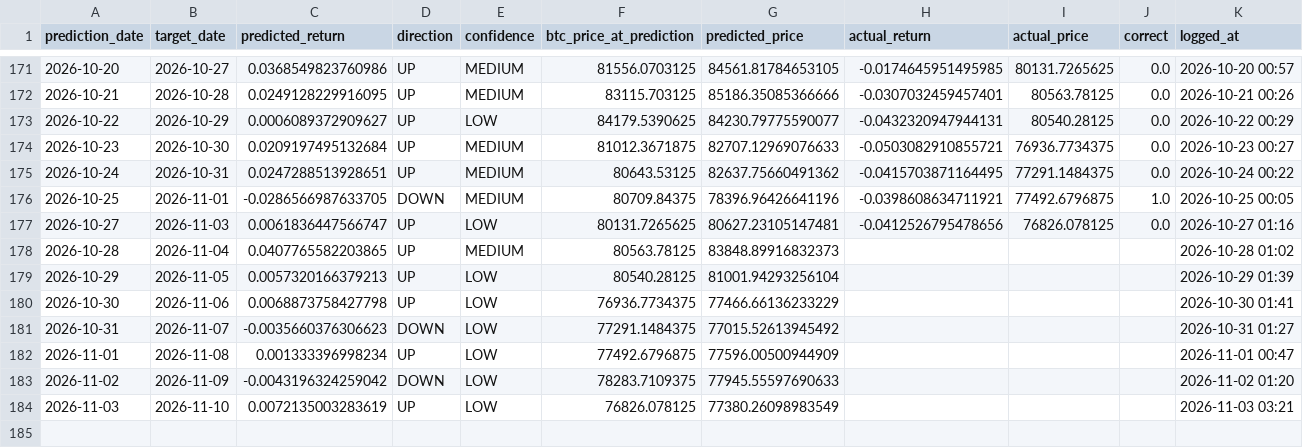
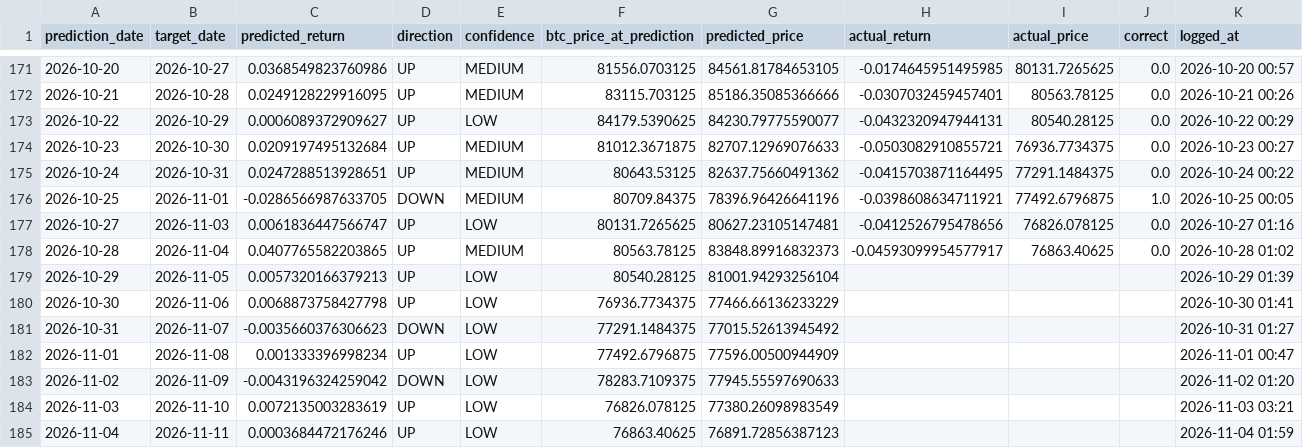
Before and after one commit to Marc-Seger/bitcoin-price-predictor-v2, a CSV file: app/data/trade_log.csv, drawn as a sheet; only a part is shown, gaps mark what is left out.

```diff
--- a/app/data/trade_log.csv
+++ b/app/data/trade_log.csv
@@ -177,3 +177,3 @@ prediction_date,target_date,predicted_return,direction,confidence,btc_price_at_p
 2026-10-27,2026-11-03,0.0061836447566747,UP,LOW,80131.7265625,80627.23105147481,-0.0412526795478656,76826.078125,0.0,2026-10-27 01:16
-2026-10-28,2026-11-04,0.0407765582203865,UP,MEDIUM,80563.78125,83848.89916832373,,,,2026-10-28 01:02
+2026-10-28,2026-11-04,0.0407765582203865,UP,MEDIUM,80563.78125,83848.89916832373,-0.04593099954577917,76863.40625,0.0,2026-10-28 01:02
 2026-10-29,2026-11-05,0.0057320166379213,UP,LOW,80540.28125,81001.94293256104,,,,2026-10-29 01:39
@@ -184 +184,2 @@ prediction_date,target_date,predicted_return,direction,confidence,btc_price_at_p
 2026-11-03,2026-11-10,0.0072135003283619,UP,LOW,76826.078125,77380.26098983549,,,,2026-11-03 03:21
+2026-11-04,2026-11-11,0.0003684472176246,UP,LOW,76863.40625,76891.72856387123,,,,2026-11-04 01:59
```
Also changed, not shown: 1 other file.
